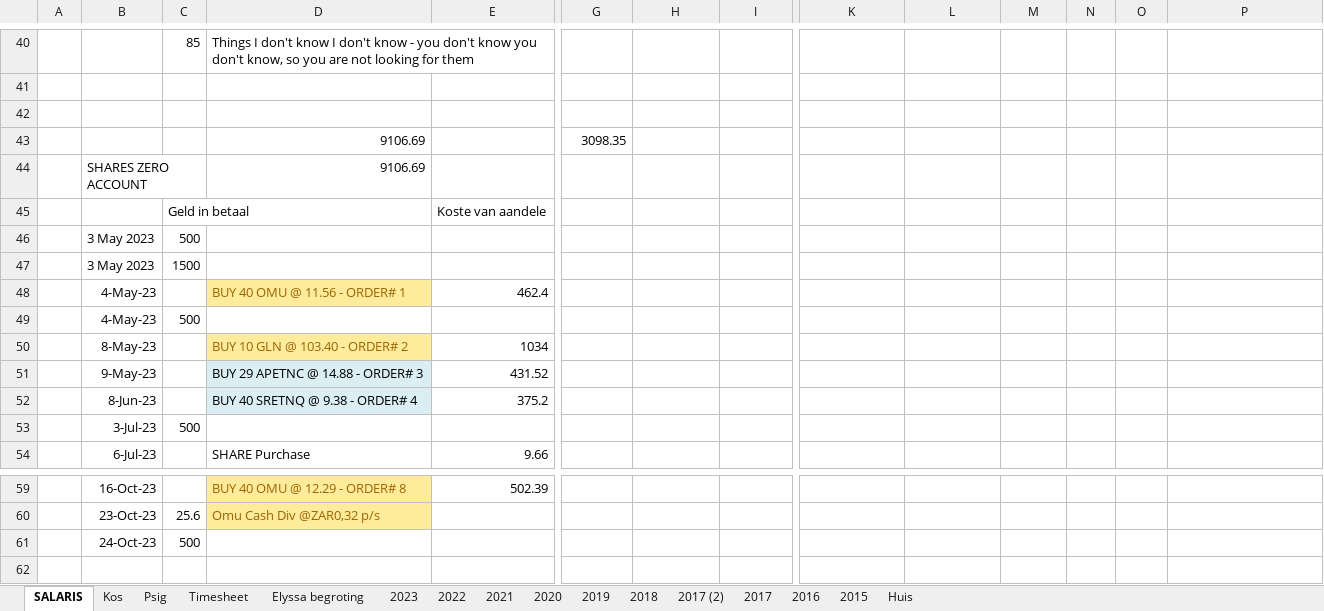
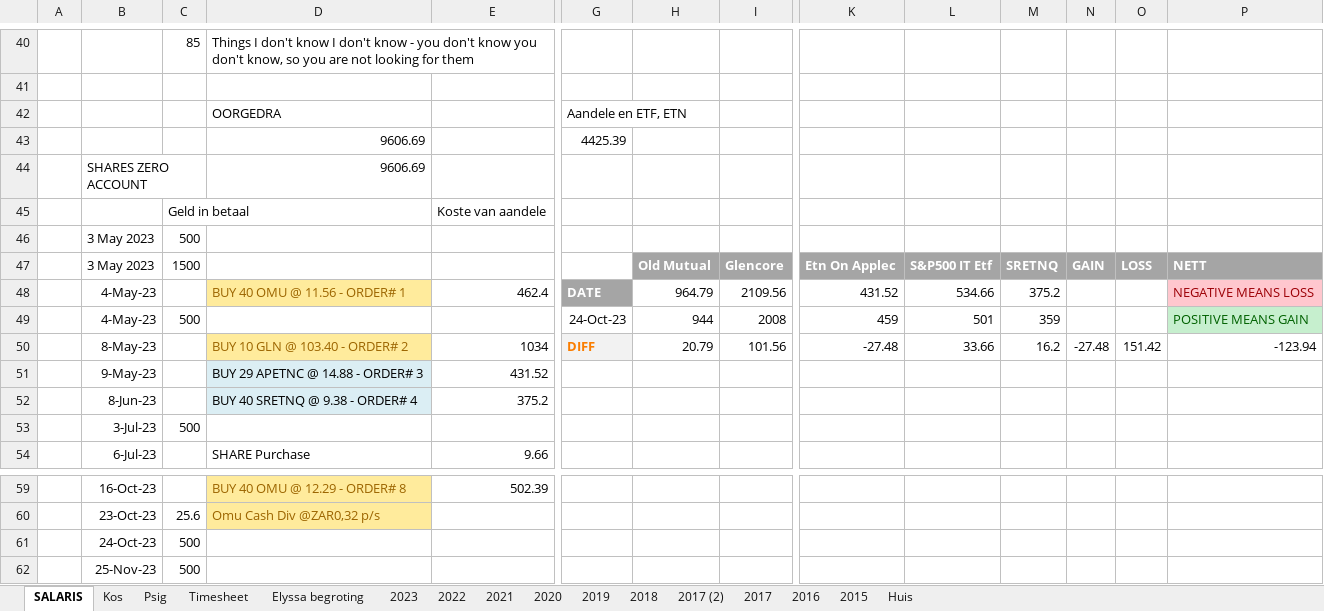
Before and after one commit to Umbopo/Umbopo, an Excel workbook: finansiele berekeninge 2015.xlsx, sheet SALARIS, drawn as a sheet; only a part is shown, gaps mark what is left out; values as stored, in another font and other column widths than the file's, no borders; charts and pictures not drawn; removed rows and columns are numbered as before the commit, all else as after; rows hold the shown columns only; the diff names each change by its address in the sheet, - before the commit and + after, or states it on an @@ line.

Commit message:
Added gain loss to investments

```diff
--- a/finansiele berekeninge 2015.xlsx (sheet SALARIS)
+++ b/finansiele berekeninge 2015.xlsx (sheet SALARIS)
-row 42: (empty)
+row 42:  |  |  | OORGEDRA |  | Aandele en ETF, ETN
-row 43:  |  |  | 9106.69 |  | 3098.35
-row 44:  | SHARES ZERO ACCOUNT |  | 9106.69
+row 43:  |  |  | 9606.69 |  | 4425.39
+row 44:  | SHARES ZERO ACCOUNT |  | 9606.69
-row 47:  | 3 May 2023 | 1500
-row 48:  | 4-May-23 |  | BUY 40 OMU @ 11.56 - ORDER# 1 | 462.4
-row 49:  | 4-May-23 | 500
-row 50:  | 8-May-23 |  | BUY 10 GLN @ 103.40 - ORDER# 2 | 1034
+row 47:  | 3 May 2023 | 1500 |  |  |  | Old Mutual | Glencore | Etn On Applec | S&P500 IT Etf | SRETNQ | GAIN | LOSS | NETT
+row 48:  | 4-May-23 |  | BUY 40 OMU @ 11.56 - ORDER# 1 | 462.4 | DATE | 964.79 | 2109.56 | 431.52 | 534.66 | 375.2 |  |  | NEGATIVE MEANS LOSS
+row 49:  | 4-May-23 | 500 |  |  | 24-Oct-23 | 944 | 2008 | 459 | 501 | 359 |  |  | POSITIVE MEANS GAIN
+row 50:  | 8-May-23 |  | BUY 10 GLN @ 103.40 - ORDER# 2 | 1034 | DIFF | 20.79 | 101.56 | -27.48 | 33.66 | 16.2 | -27.48 | 151.42 | -123.94
+row 62:  | 25-Nov-23 | 500
```
